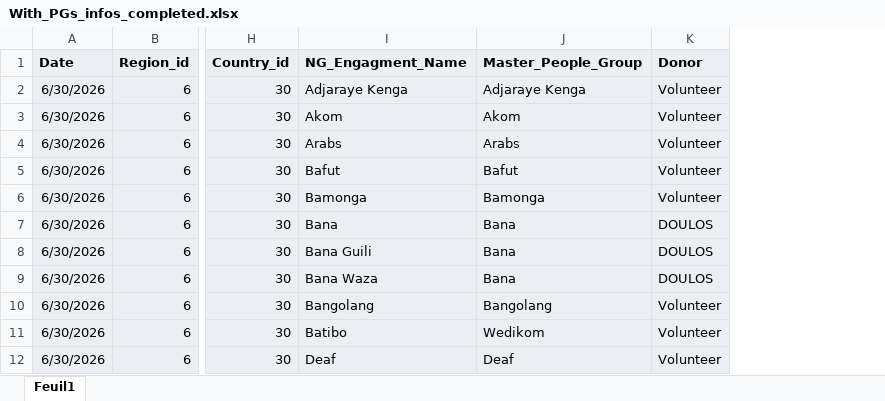
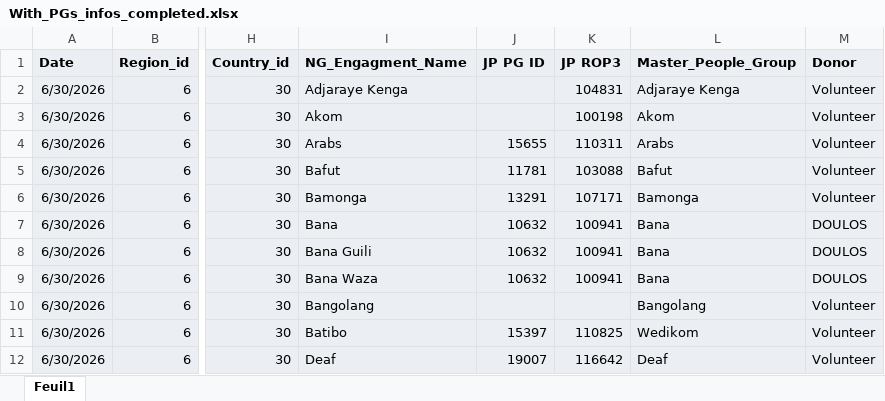
Before and after one commit to haiwechris94/Everywhere, an Excel workbook: backend/data/With_PGs_infos_completed.xlsx, sheet Feuil1, drawn as a sheet; only a part is shown, gaps mark what is left out; values as stored, in another font and other column widths than the file's, no borders; the diff names each change by its address in the sheet, - before the commit and + after, or states it on an @@ line.

Commit message:
Analyse qualitative et data reporting synchro mise en page

```diff
--- a/backend/data/With_PGs_infos_completed.xlsx (sheet Feuil1)
+++ b/backend/data/With_PGs_infos_completed.xlsx (sheet Feuil1)
+column J (JP PG ID), rows 4-12: 15655 | 11781 | 13291 | 10632 | 10632 | 10632 |  | 15397 | 19007
+column K (JP ROP3), rows 2-12: 104831 | 100198 | 110311 | 103088 | 107171 | 100941 | 100941 | 100941 |  | 110825 | 116642
```
Also changed, not shown: 17 other files.
